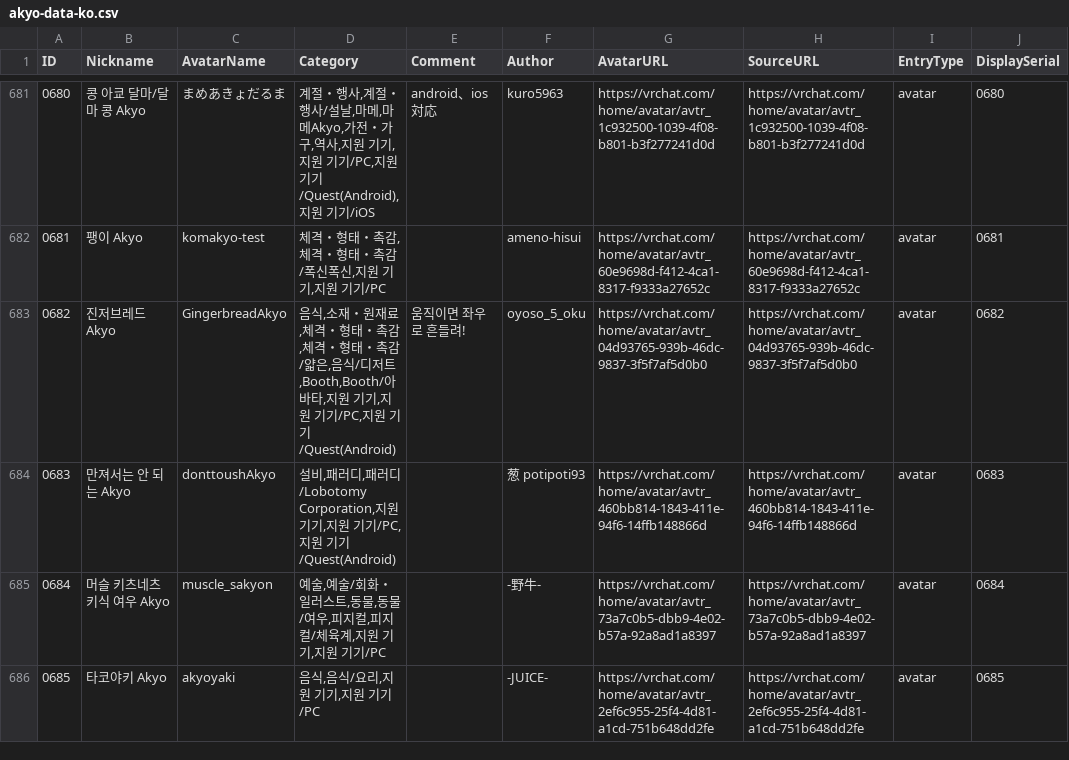
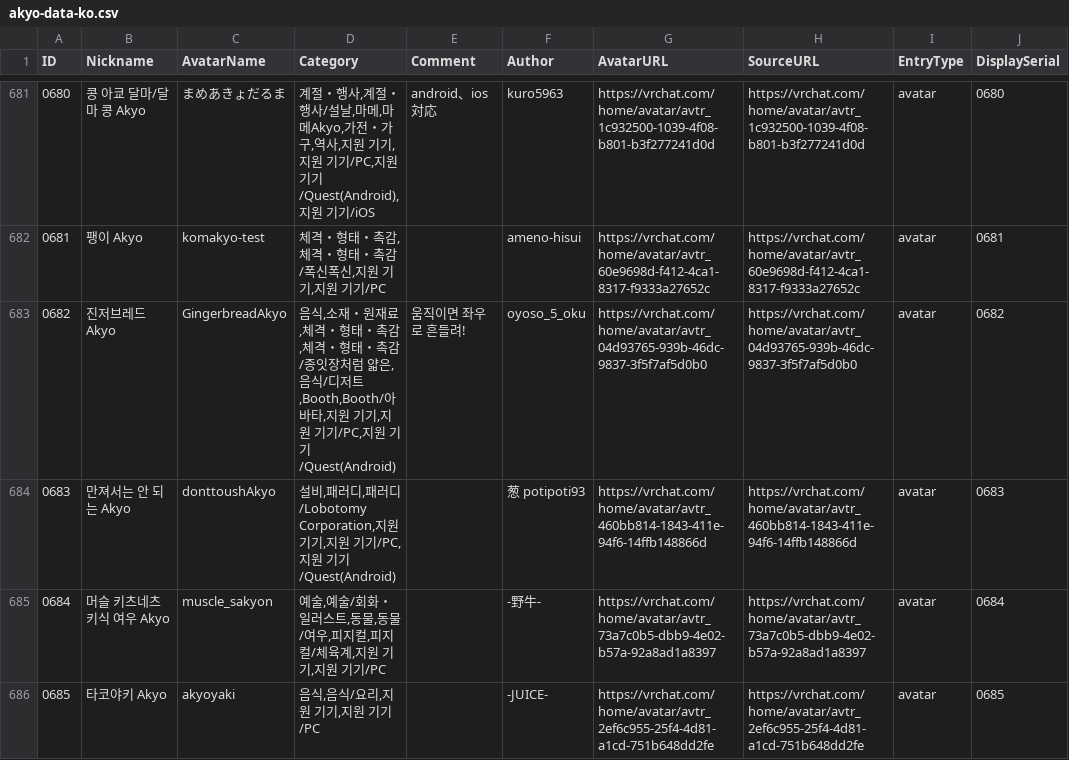
Before and after one commit to rad-vrc/akyodex, a CSV file: data/akyo-data-ko.csv, drawn as a sheet; only a part is shown, gaps mark what is left out; the diff names each change by its address in the sheet, - before the commit and + after, or states it on an @@ line.

Commit message:
fix(data): merge thin category into paper-thin across locales (#577)
Co-authored-by: rad1031 <221865252+rad-vrc@users.noreply.github.com>

```diff
--- a/data/akyo-data-ko.csv
+++ b/data/akyo-data-ko.csv
-D683 (Category): …・촉감/얇은,음…
+D683 (Category): …・촉감/종잇장처럼 얇은,음…
```
Also changed, not shown: data/akyo-data-en.csv, data/akyo-data-ja.csv, 5 other files.
